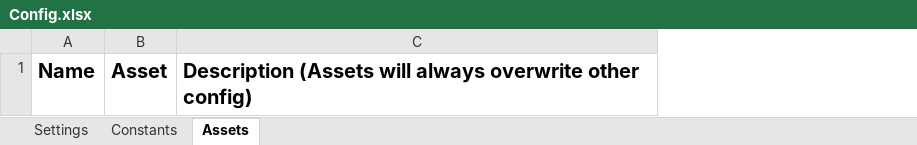
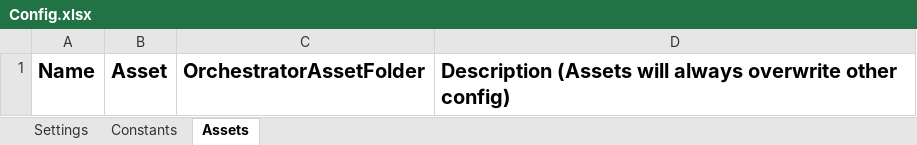
Before and after one commit to rpabotsworld/UiPathJenkinsDevOps, an Excel workbook: Data/Config.xlsx, sheet Assets, drawn as a sheet; values as stored, in another font and other column widths than the file's, no borders; the diff names each change by its address in the sheet, - before the commit and + after, or states it on an @@ line.

```diff
--- a/Data/Config.xlsx (sheet Assets)
+++ b/Data/Config.xlsx (sheet Assets)
+column C, row 1: OrchestratorAssetFolder
```
Also changed, not shown: sheet Constants, sheet Settings, 42 other files.
